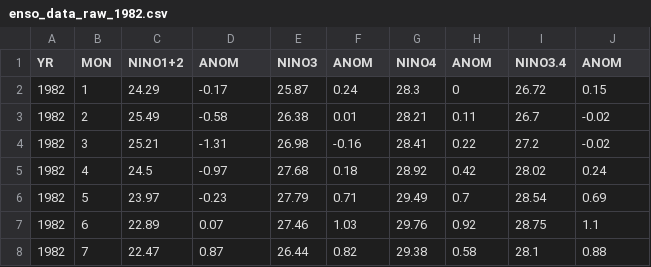
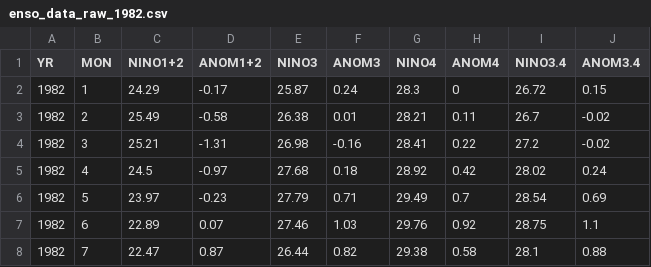
Before and after one commit to alexvand24/eds222_final_project, a CSV file: enso_data_raw_1982.csv, drawn as a sheet; only a part is shown.

```diff
--- a/enso_data_raw_1982.csv
+++ b/enso_data_raw_1982.csv
@@ -1,2 +1,2 @@
-YR,MON,NINO1+2,ANOM,NINO3,ANOM,NINO4,ANOM,NINO3.4,ANOM
+YR,MON,NINO1+2,ANOM1+2,NINO3,ANOM3,NINO4,ANOM4,NINO3.4,ANOM3.4
 1982,1,24.29,-0.17,25.87,0.24,28.3,0,26.72,0.15
```
Also changed, not shown: 6 other files.
